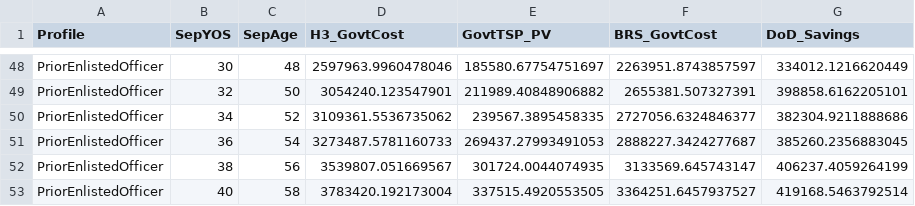
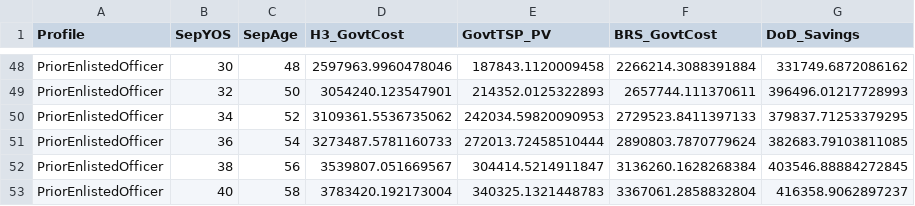
Before and after one commit to sgelety/military-retirement-monte-carlo, a CSV file: data/processed/fiscal_results.csv, drawn as a sheet; only a part is shown, gaps mark what is left out; the diff covers the shown part only; the diff names each change by its address in the sheet, - before the commit and + after, or states it on an @@ line.

```diff
--- a/data/processed/fiscal_results.csv
+++ b/data/processed/fiscal_results.csv
-E48 (GovtTSP_PV): 185580.67754751697
+E48 (GovtTSP_PV): 187843.1120009458
-F48 (BRS_GovtCost): 2263951.8743857597
+F48 (BRS_GovtCost): 2266214.3088391884
-G48 (DoD_Savings): 334012.1216620449
+G48 (DoD_Savings): 331749.6872086162
-E49 (GovtTSP_PV): 211989.40848906882
+E49 (GovtTSP_PV): 214352.0125322893
-F49 (BRS_GovtCost): 2655381.507327391
+F49 (BRS_GovtCost): 2657744.111370611
-G49 (DoD_Savings): 398858.6162205101
+G49 (DoD_Savings): 396496.01217728993
-E50 (GovtTSP_PV): 239567.3895458335
+E50 (GovtTSP_PV): 242034.59820090953
-F50 (BRS_GovtCost): 2727056.6324846377
+F50 (BRS_GovtCost): 2729523.8411397133
-G50 (DoD_Savings): 382304.9211888686
+G50 (DoD_Savings): 379837.71253379295
-E51 (GovtTSP_PV): 269437.27993491053
+E51 (GovtTSP_PV): 272013.72458510444
-F51 (BRS_GovtCost): 2888227.3424277687
+F51 (BRS_GovtCost): 2890803.7870779624
-G51 (DoD_Savings): 385260.2356883045
+G51 (DoD_Savings): 382683.79103811085
-E52 (GovtTSP_PV): 301724.0044074935
+E52 (GovtTSP_PV): 304414.5214911847
-F52 (BRS_GovtCost): 3133569.645743147
+F52 (BRS_GovtCost): 3136260.1628268384
-G52 (DoD_Savings): 406237.4059264199
+G52 (DoD_Savings): 403546.88884272845
-E53 (GovtTSP_PV): 337515.4920553505
+E53 (GovtTSP_PV): 340325.1321448783
-F53 (BRS_GovtCost): 3364251.6457937527
+F53 (BRS_GovtCost): 3367061.2858832804
-G53 (DoD_Savings): 419168.5463792514
+G53 (DoD_Savings): 416358.9062897237
```
Also changed, not shown: 30 edited cells elsewhere in this file, data/processed/deterministic_results.csv, data/processed/high_three_matrix.csv, 10 other files.
